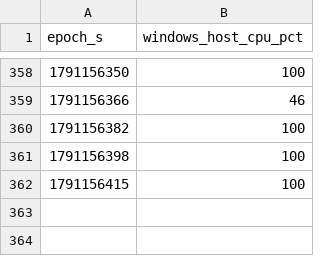
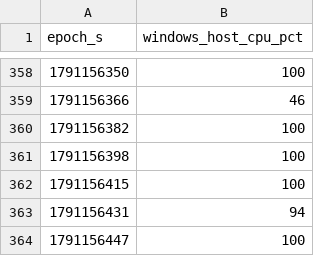
Before and after one commit to Sanjith-Shan/CanaryJudge, a CSV file: results/host_cpu.csv, drawn as a sheet; only a part is shown, gaps mark what is left out; the diff names each change by its address in the sheet, - before the commit and + after, or states it on an @@ line.

```diff
--- a/results/host_cpu.csv
+++ b/results/host_cpu.csv
+row 363: 1791156431 | 94
+row 364: 1791156447 | 100
```
Also changed, not shown: 3 other files.
